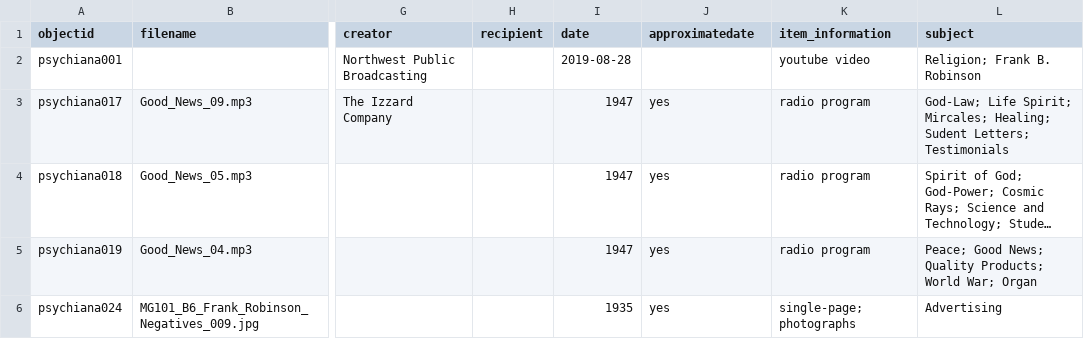
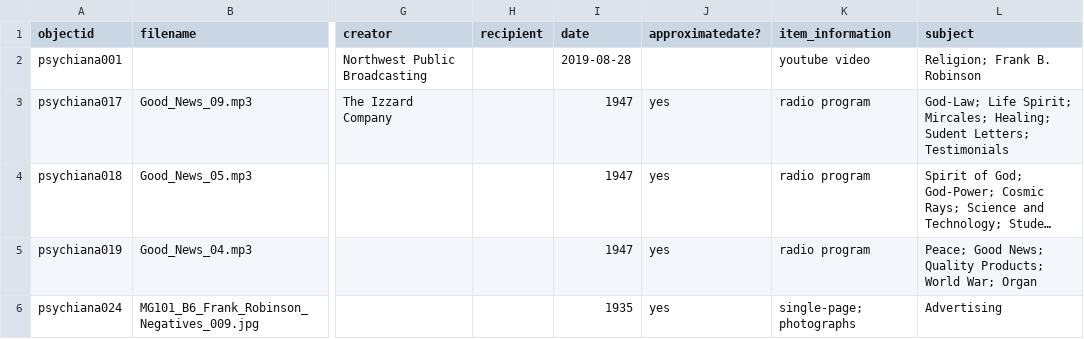
Before and after one commit to dcnb/psychiana-c4l, a CSV file: _data/psychiana_code4lib.csv, drawn as a sheet; only a part is shown, gaps mark what is left out; long unchanged cells end in …; the diff names each change by its address in the sheet, - before the commit and + after, or states it on an @@ line.

```diff
--- a/_data/psychiana_code4lib.csv
+++ b/_data/psychiana_code4lib.csv
-J1: approximatedate
+J1: approximatedate?
```
